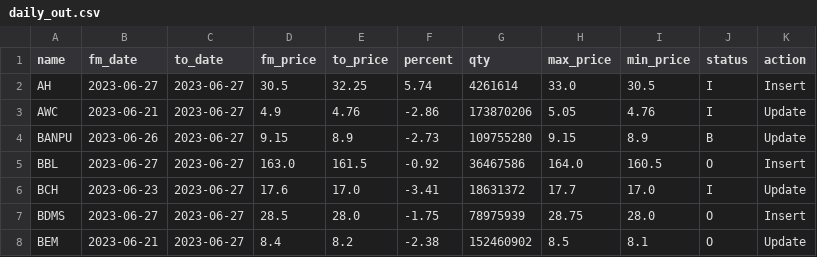
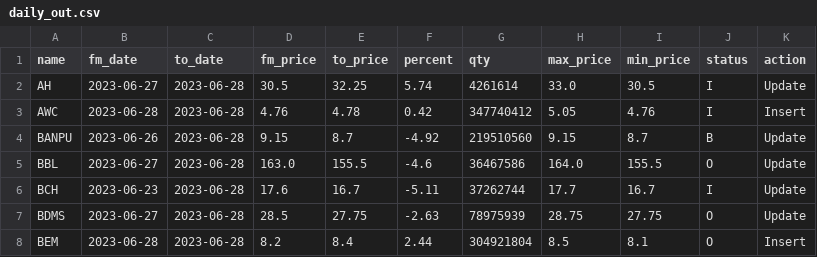
Before and after one commit to santimcs/obsidian-git-sync, a CSV file: Data/daily_out.csv, drawn as a sheet; only a part is shown; the diff covers the shown part only.

```diff
--- a/Data/daily_out.csv
+++ b/Data/daily_out.csv
@@ -1,8 +1,8 @@
 name,fm_date,to_date,fm_price,to_price,percent,qty,max_price,min_price,status,action
-AH,2023-06-27,2023-06-27,30.5,32.25,5.74,4261614,33.0,30.5,I,Insert
-AWC,2023-06-21,2023-06-27,4.9,4.76,-2.86,173870206,5.05,4.76,I,Update
-BANPU,2023-06-26,2023-06-27,9.15,8.9,-2.73,109755280,9.15,8.9,B,Update
-BBL,2023-06-27,2023-06-27,163.0,161.5,-0.92,36467586,164.0,160.5,O,Insert
-BCH,2023-06-23,2023-06-27,17.6,17.0,-3.41,18631372,17.7,17.0,I,Update
-BDMS,2023-06-27,2023-06-27,28.5,28.0,-1.75,78975939,28.75,28.0,O,Insert
-BEM,2023-06-21,2023-06-27,8.4,8.2,-2.38,152460902,8.5,8.1,O,Update
+AH,2023-06-27,2023-06-28,30.5,32.25,5.74,4261614,33.0,30.5,I,Update
+AWC,2023-06-28,2023-06-28,4.76,4.78,0.42,347740412,5.05,4.76,I,Insert
+BANPU,2023-06-26,2023-06-28,9.15,8.7,-4.92,219510560,9.15,8.7,B,Update
+BBL,2023-06-27,2023-06-28,163.0,155.5,-4.6,36467586,164.0,155.5,O,Update
+BCH,2023-06-23,2023-06-28,17.6,16.7,-5.11,37262744,17.7,16.7,I,Update
+BDMS,2023-06-27,2023-06-28,28.5,27.75,-2.63,78975939,28.75,27.75,O,Update
+BEM,2023-06-28,2023-06-28,8.2,8.4,2.44,304921804,8.5,8.1,O,Insert
```
Also changed, not shown: 130 edited cells elsewhere in this file, Data/daily-sales-prices.csv, Data/daily-sales.csv, 1 other file.
